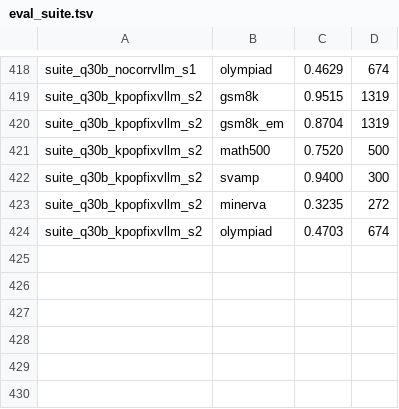
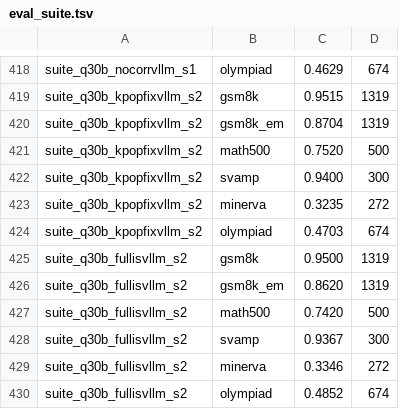
Before and after one commit to kzhao5/gap_measurement, a TSV file: results/eval_suite.tsv, drawn as a sheet; only a part is shown, gaps mark what is left out; the diff names each change by its address in the sheet, - before the commit and + after, or states it on an @@ line.

```diff
--- a/results/eval_suite.tsv
+++ b/results/eval_suite.tsv
+row 425: suite_q30b_fullisvllm_s2 | gsm8k | 0.9500 | 1319
+row 426: suite_q30b_fullisvllm_s2 | gsm8k_em | 0.8620 | 1319
+row 427: suite_q30b_fullisvllm_s2 | math500 | 0.7420 | 500
+row 428: suite_q30b_fullisvllm_s2 | svamp | 0.9367 | 300
+row 429: suite_q30b_fullisvllm_s2 | minerva | 0.3346 | 272
+row 430: suite_q30b_fullisvllm_s2 | olympiad | 0.4852 | 674
```
Also changed, not shown: 3 other files.
